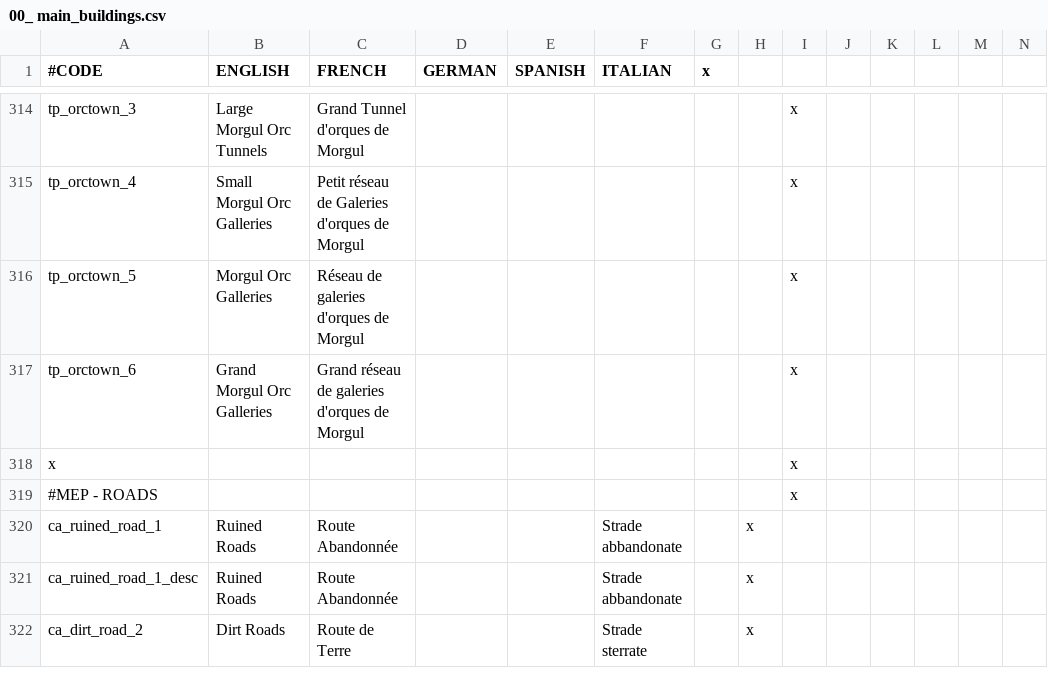
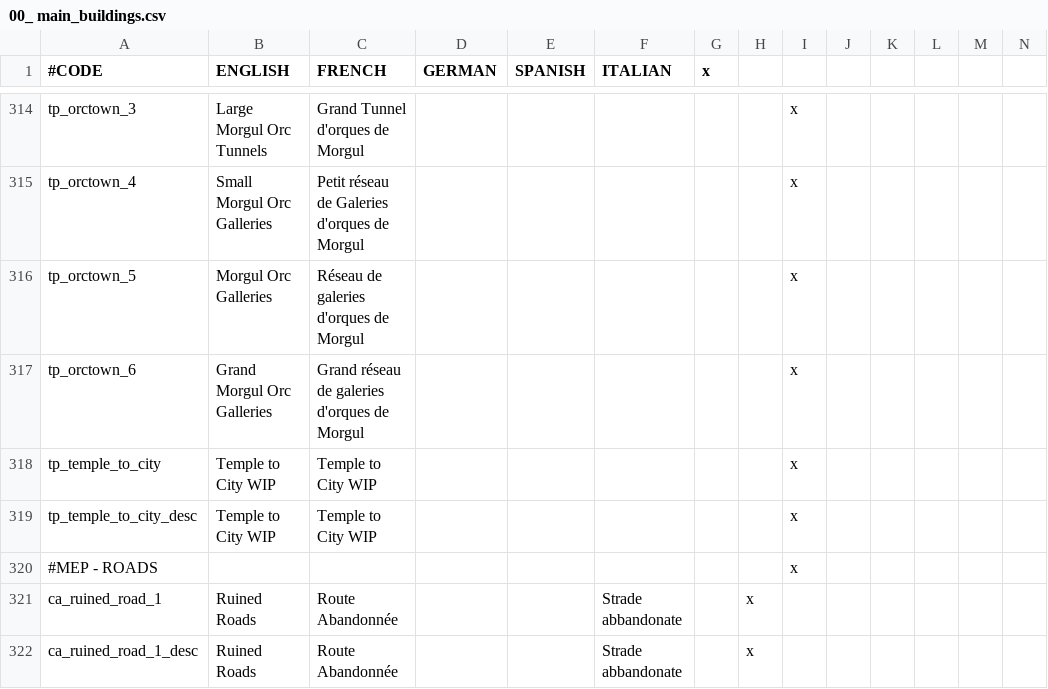
Before and after one commit to Rigmored/MEPCK2, a CSV file: MiddleEarthProject Beta/localisation/00_ main_buildings.csv, drawn as a sheet; only a part is shown, gaps mark what is left out; the shorter side is filled out with more unchanged rows; removed rows and columns are numbered as before the commit, all else as after; rows hold the shown columns only; the diff names each change by its address in the sheet, - before the commit and + after, or states it on an @@ line.

```diff
--- a/MiddleEarthProject Beta/localisation/00_ main_buildings.csv
+++ b/MiddleEarthProject Beta/localisation/00_ main_buildings.csv
-row 318: x |  |  |  |  |  |  |  | x
+row 318: tp_temple_to_city | Temple to City WIP | Temple to City WIP |  |  |  |  |  | x
+row 319: tp_temple_to_city_desc | Temple to City WIP | Temple to City WIP |  |  |  |  |  | x
```
Also changed, not shown: MiddleEarthProject Beta/localisation/01_AVARIcastle_desc.csv, MiddleEarthProject Beta/localisation/03_GenHUMterraindependant_desc.csv, 22 other files.
